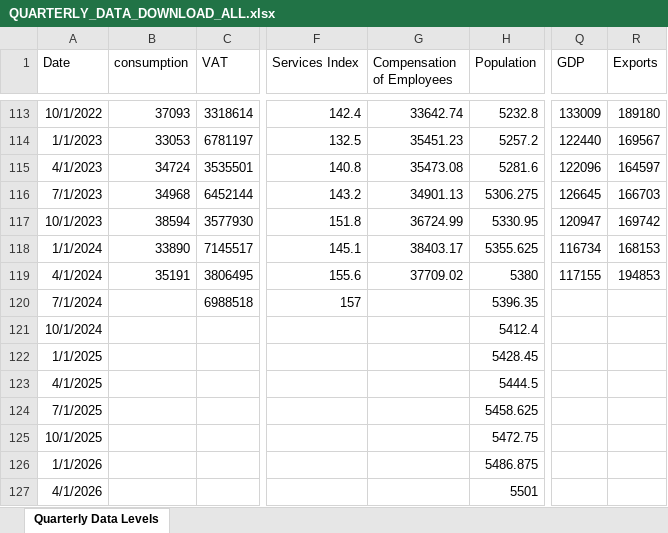
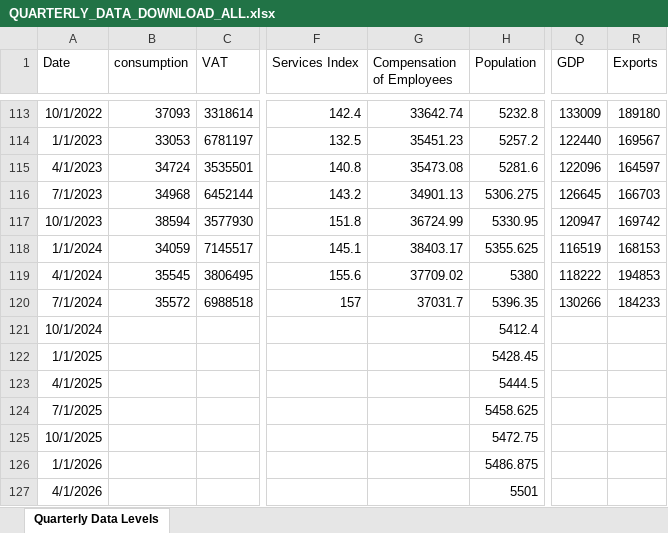
Before and after one commit to mflanagan201/gcal_auto, an Excel workbook: QUARTERLY_DATA_DOWNLOAD_ALL.xlsx, sheet Quarterly Data Levels, drawn as a sheet; only a part is shown, gaps mark what is left out; values as stored, in another font and other column widths than the file's, no borders; the diff names each change by its address in the sheet, - before the commit and + after, or states it on an @@ line.

Commit message:
Add Inflation_contributions_graph_data.XLSX, Waterfall_graph_data.XLSX, trimmed_graph_data.XLSX, MEGA_DATA_DOWNLOAD.xlsx,MONTHLY_DATA_DOWNLOAD_ALL.xlsx,QUARTERLY_DATA_DOWNLOAD_ALL.xlsx, SUMMARY_EXPORT_DATA_DOWNLOAD.xlsx and EXPORT_DATA_DOWNLOAD_ALL.xlsx

```diff
--- a/QUARTERLY_DATA_DOWNLOAD_ALL.xlsx (sheet Quarterly Data Levels)
+++ b/QUARTERLY_DATA_DOWNLOAD_ALL.xlsx (sheet Quarterly Data Levels)
-B118 (consumption): 33890
+B118 (consumption): 34059
-Q118 (GDP): 116734
+Q118 (GDP): 116519
-B119 (consumption): 35191
+B119 (consumption): 35545
-Q119 (GDP): 117155
+Q119 (GDP): 118222
-B120 (consumption): (empty)
+B120 (consumption): 35572
-G120 (Compensation of Employees): (empty)
+G120 (Compensation of Employees): 37031.7
-Q120 (GDP): (empty)
+Q120 (GDP): 130266
-R120 (Exports): (empty)
+R120 (Exports): 184233
```
Also changed, not shown: EXPORT_DATA_DOWNLOAD_ALL.xlsx, MONTHLY_DATA_DOWNLOAD_ALL.xlsx, 4 other files.
